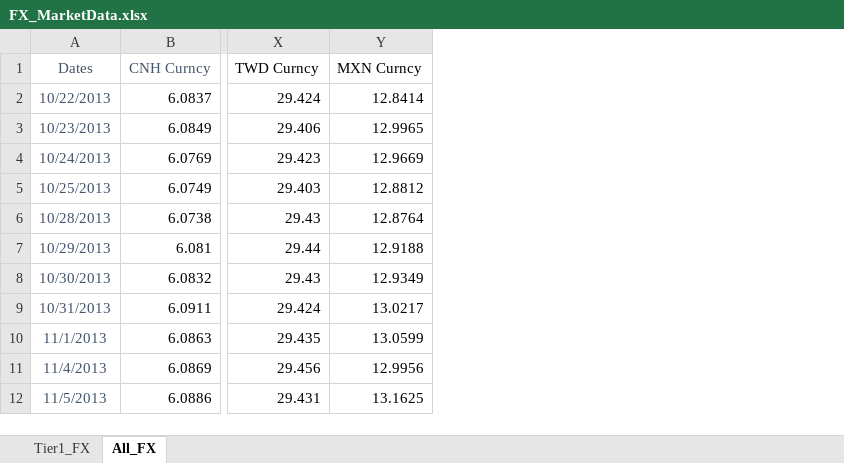
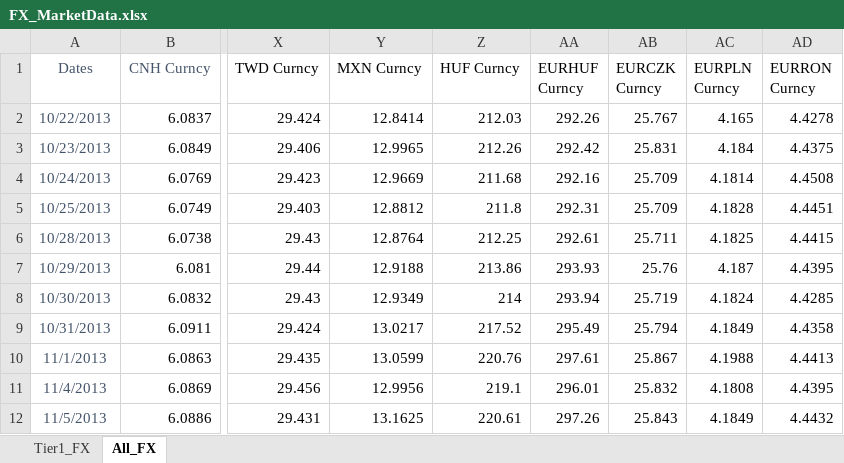
Before and after one commit to zouhewen/Python_Descrip_221108_AllFx, an Excel workbook: FX_MarketData.xlsx, sheet All_FX, drawn as a sheet; only a part is shown, gaps mark what is left out; values as stored, in another font and other column widths than the file's, no borders; the diff names each change by its address in the sheet, - before the commit and + after, or states it on an @@ line.

Commit message:
Added HUF, EURHUF, EURRON, ERPLN, EURCZK

```diff
--- a/FX_MarketData.xlsx (sheet All_FX)
+++ b/FX_MarketData.xlsx (sheet All_FX)
+column Z (HUF Curncy), rows 2-12: 212.03 | 212.26 | 211.68 | 211.8 | 212.25 | 213.86 | 214 | 217.52 | 220.76 | 219.1 | 220.61
+column AA (EURHUF Curncy), rows 2-12: 292.26 | 292.42 | 292.16 | 292.31 | 292.61 | 293.93 | 293.94 | 295.49 | 297.61 | 296.01 | 297.26
+column AB (EURCZK Curncy), rows 2-12: 25.767 | 25.831 | 25.709 | 25.709 | 25.711 | 25.76 | 25.719 | 25.794 | 25.867 | 25.832 | 25.843
+column AC (EURPLN Curncy), rows 2-12: 4.165 | 4.184 | 4.1814 | 4.1828 | 4.1825 | 4.187 | 4.1824 | 4.1849 | 4.1988 | 4.1808 | 4.1849
+column AD (EURRON Curncy), rows 2-12: 4.4278 | 4.4375 | 4.4508 | 4.4451 | 4.4415 | 4.4395 | 4.4285 | 4.4358 | 4.4413 | 4.4395 | 4.4432
```
Also changed, not shown: Descriptive.xlsx, 1 other file.
